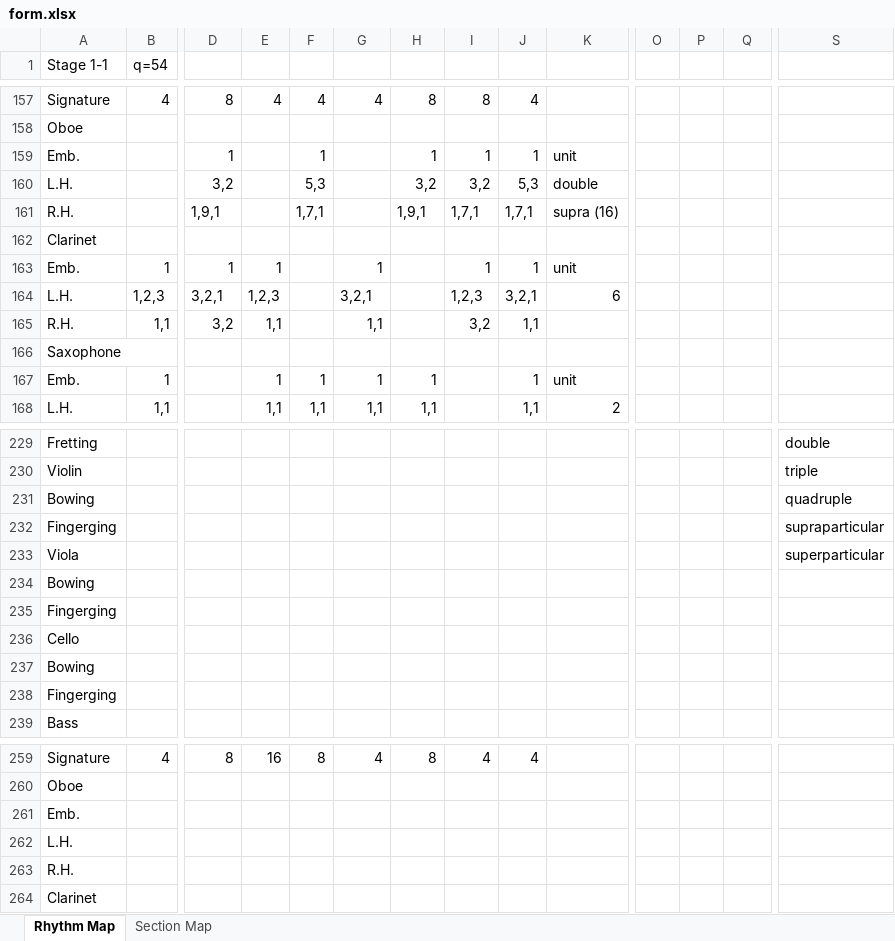
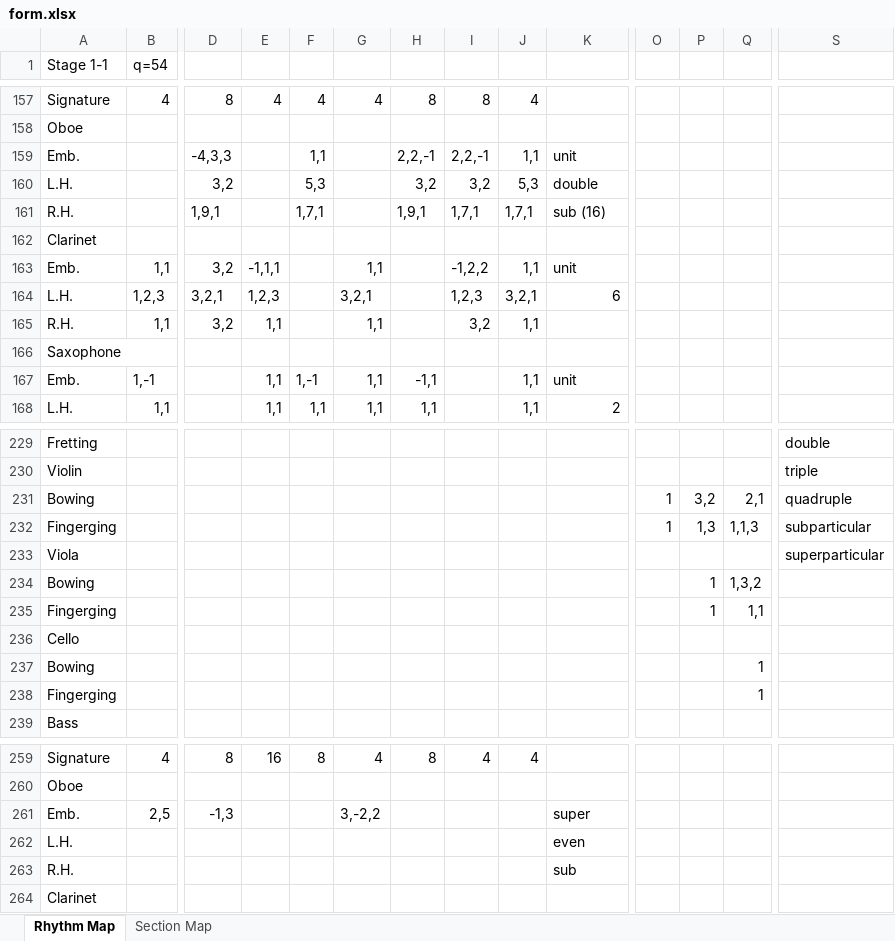
Before and after one commit to jdavancens/heave-sway-surge, an Excel workbook: dissertation/etc/form/form.xlsx, sheet Rhythm Map, drawn as a sheet; only a part is shown, gaps mark what is left out; values as stored, in another font and other column widths than the file's, no cell formats; removed rows and columns are numbered as before the commit, all else as after; rows hold the shown columns only; the diff covers the shown part only; the diff names each change by its address in the sheet, - before the commit and + after, or states it on an @@ line.

Commit message:
added rhythm tools, ratio maker

```diff
--- a/dissertation/etc/form/form.xlsx (sheet Rhythm Map)
+++ b/dissertation/etc/form/form.xlsx (sheet Rhythm Map)
-row 159: Emb. |  | 1 |  | 1 |  | 1 | 1 | 1 | unit
+row 159: Emb. |  | -4,3,3 |  | 1,1 |  | 2,2,-1 | 2,2,-1 | 1,1 | unit
-K161: supra (16)
+K161: sub (16)
-row 163: Emb. | 1 | 1 | 1 |  | 1 |  | 1 | 1 | unit
+row 163: Emb. | 1,1 | 3,2 | -1,1,1 |  | 1,1 |  | -1,2,2 | 1,1 | unit
-row 167: Emb. | 1 |  | 1 | 1 | 1 | 1 |  | 1 | unit
+row 167: Emb. | 1,-1 |  | 1,1 | 1,-1 | 1,1 | -1,1 |  | 1,1 | unit
-O231:O232: (empty)
+O231:O232: 1
-P231: (empty)
+P231: 3,2
-Q231: (empty)
+Q231: 2,1
-P232: (empty)
+P232: 1,3
-Q232: (empty)
+Q232: 1,1,3
-S232: supraparticular
+S232: subparticular
-P234:P235: (empty)
+P234:P235: 1
-Q234: (empty)
+Q234: 1,3,2
-Q235: (empty)
+Q235: 1,1
-Q237:Q238: (empty)
+Q237:Q238: 1
-row 261: Emb.
+row 261: Emb. | 2,5 | -1,3 |  |  | 3,-2,2 |  |  |  | super
-K262: (empty)
+K262: even
-K263: (empty)
+K263: sub
```
Also changed, not shown: 7 added rows, 7 removed rows and 12 edited cells elsewhere in this sheet, sheet Section Map, cell formats, 41 other files.
